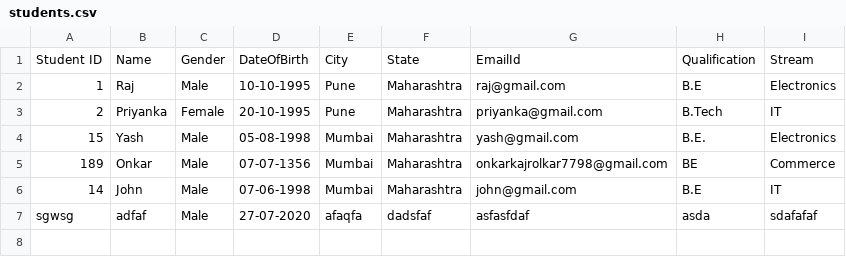
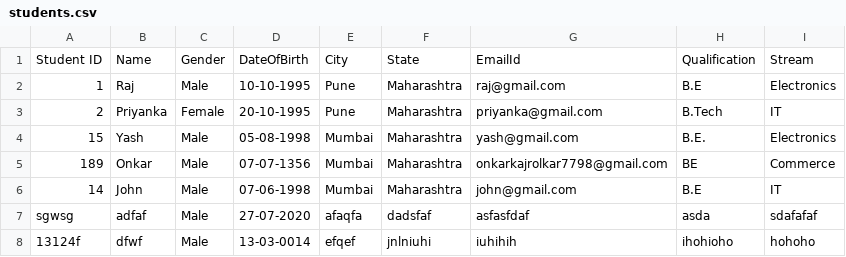
Before and after one commit to Onkar7798/webcasestudy, a CSV file: students.csv, drawn as a sheet; the diff names each change by its address in the sheet, - before the commit and + after, or states it on an @@ line.

```diff
--- a/students.csv
+++ b/students.csv
+row 8: 13124f | dfwf | Male | 13-03-0014 | efqef | jnlniuhi | iuhihih | ihohioho | hohoho
```
Also changed, not shown: 5 other files.
